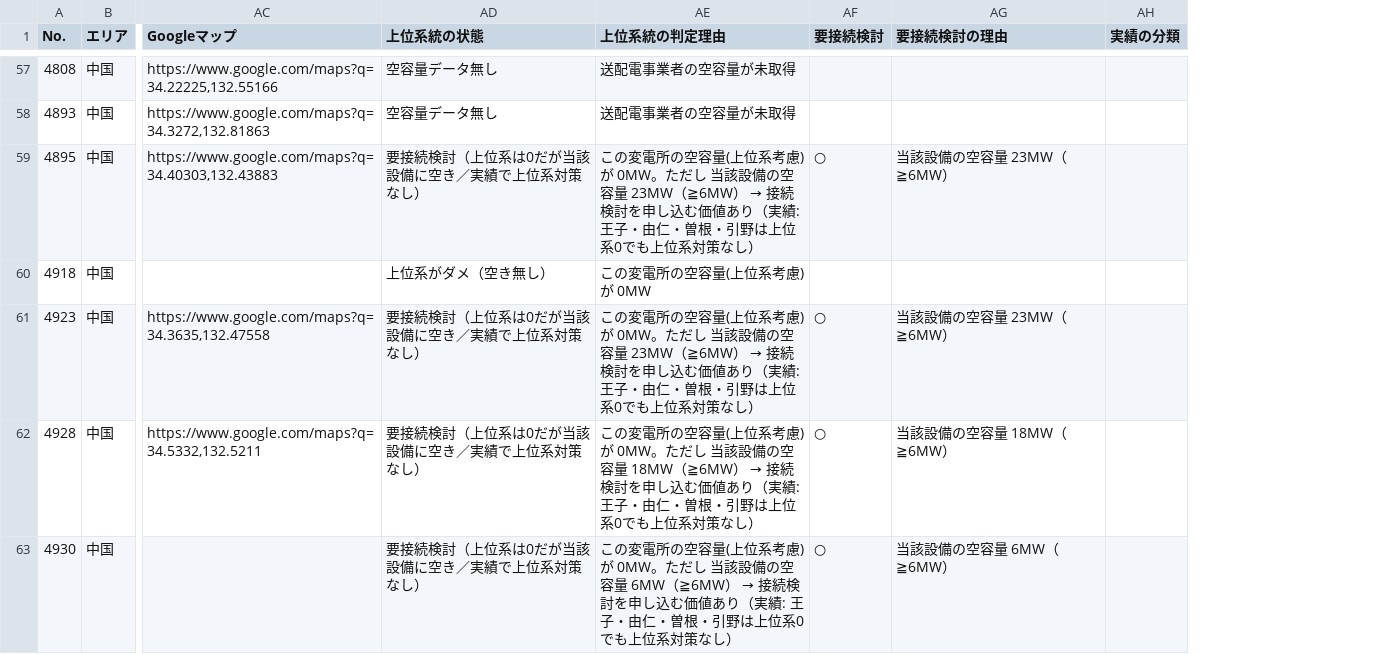
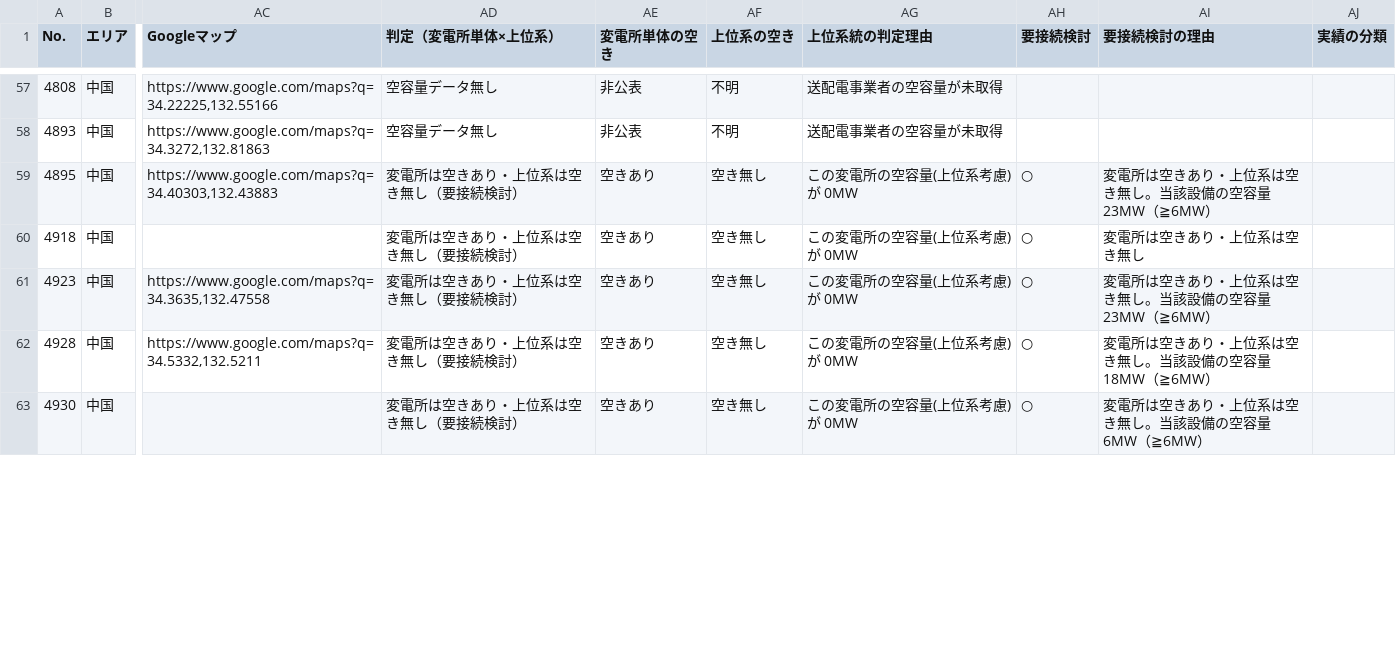
Before and after one commit to yonomotozumi-spec/battery-storage-dd, a CSV file: exports/広島県.csv, drawn as a sheet; only a part is shown, gaps mark what is left out; removed rows and columns are numbered as before the commit, all else as after; the diff covers the shown part only; the diff names each change by its address in the sheet, - before the commit and + after, or states it on an @@ line.

```diff
--- a/exports/広島県.csv
+++ b/exports/広島県.csv
-column AD (上位系統の状態), rows 57-63: 空容量データ無し | 空容量データ無し | 要接続検討（上位系は0だが当該設備に空き／実績で上位系対策なし） | 上位系がダメ（空き無し） | 要接続検討（上位系は0だが当該設備に空き／実績で上位系対策なし） | 要接続検討（上位系は0だが当該設備に空き／実績で上位系対策なし） | 要接続検討（上位系は0だが当該設備に空き／実績で上位系対策なし）
+column AD (判定（変電所単体×上位系）), rows 57-63: 空容量データ無し | 空容量データ無し | 変電所は空きあり・上位系は空き無し（要接続検討） | 変電所は空きあり・上位系は空き無し（要接続検討） | 変電所は空きあり・上位系は空き無し（要接続検討） | 変電所は空きあり・上位系は空き無し（要接続検討） | 変電所は空きあり・上位系は空き無し（要接続検討）
+column AE (変電所単体の空き), rows 57-63: 非公表 | 非公表 | 空きあり | 空きあり | 空きあり | 空きあり | 空きあり
+column AF (上位系の空き), rows 57-63: 不明 | 不明 | 空き無し | 空き無し | 空き無し | 空き無し | 空き無し
@@ AG59 (上位系統の判定理由): …)が 0MW。ただし 当該設備の空容量 23MW（≧6MW） → 接続検討を申し込む価値あり（実績: 王子・由仁・曽根・引野は上位系0でも上位系対策なし） → …)が 0MW @@
-AI59 (要接続検討の理由): 当該設備の空容量 23MW（≧6MW）
+AI59 (要接続検討の理由): 変電所は空きあり・上位系は空き無し。当該設備の空容量 23MW（≧6MW）
-AH60 (要接続検討): (empty)
+AH60 (要接続検討): ○
-AI60 (要接続検討の理由): (empty)
+AI60 (要接続検討の理由): 変電所は空きあり・上位系は空き無し
@@ AG61 (上位系統の判定理由): …)が 0MW。ただし 当該設備の空容量 23MW（≧6MW） → 接続検討を申し込む価値あり（実績: 王子・由仁・曽根・引野は上位系0でも上位系対策なし） → …)が 0MW @@
-AI61 (要接続検討の理由): 当該設備の空容量 23MW（≧6MW）
+AI61 (要接続検討の理由): 変電所は空きあり・上位系は空き無し。当該設備の空容量 23MW（≧6MW）
@@ AG62 (上位系統の判定理由): …)が 0MW。ただし 当該設備の空容量 18MW（≧6MW） → 接続検討を申し込む価値あり（実績: 王子・由仁・曽根・引野は上位系0でも上位系対策なし） → …)が 0MW @@
-AI62 (要接続検討の理由): 当該設備の空容量 18MW（≧6MW）
+AI62 (要接続検討の理由): 変電所は空きあり・上位系は空き無し。当該設備の空容量 18MW（≧6MW）
@@ AG63 (上位系統の判定理由): …)が 0MW。ただし 当該設備の空容量 6MW（≧6MW） → 接続検討を申し込む価値あり（実績: 王子・由仁・曽根・引野は上位系0でも上位系対策なし） → …)が 0MW @@
-AI63 (要接続検討の理由): 当該設備の空容量 6MW（≧6MW）
+AI63 (要接続検討の理由): 変電所は空きあり・上位系は空き無し。当該設備の空容量 6MW（≧6MW）
```
Also changed, not shown: 142 edited cells elsewhere in this file, exports/三重県.csv, exports/宮城県.csv, 51 other files.
